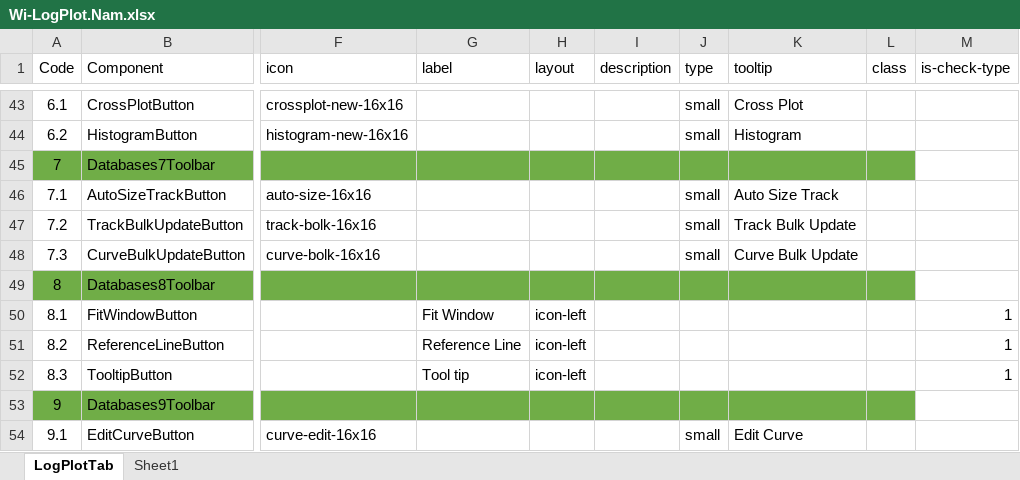
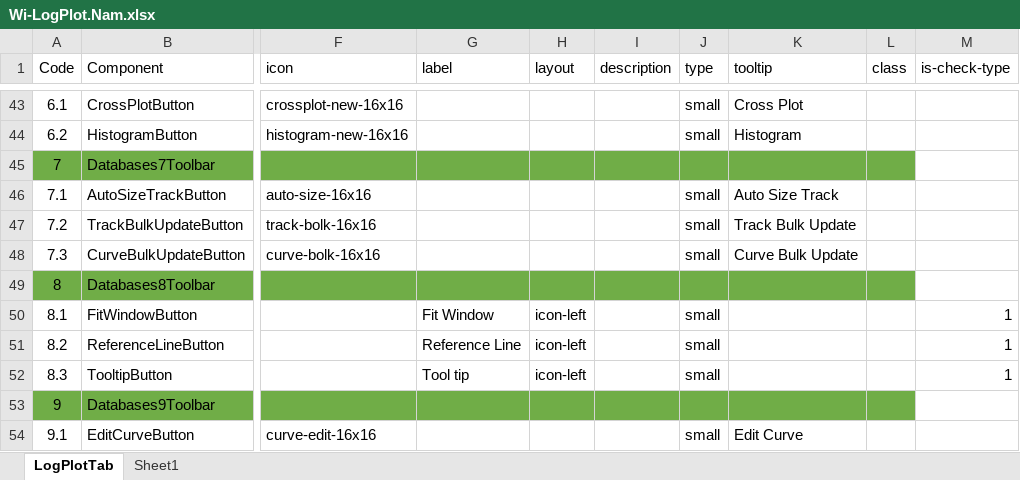
Before and after one commit to nhannt97hy/wi-angular, an Excel workbook: Wi-LogPlot.Nam.xlsx, sheet LogPlotTab, drawn as a sheet; only a part is shown, gaps mark what is left out; values as stored, in another font and other column widths than the file's, no borders; the diff names each change by its address in the sheet, - before the commit and + after, or states it on an @@ line.

Commit message:
update xlsx

```diff
--- a/Wi-LogPlot.Nam.xlsx (sheet LogPlotTab)
+++ b/Wi-LogPlot.Nam.xlsx (sheet LogPlotTab)
-J50:J52 (type): (empty)
+J50:J52 (type): small
```
